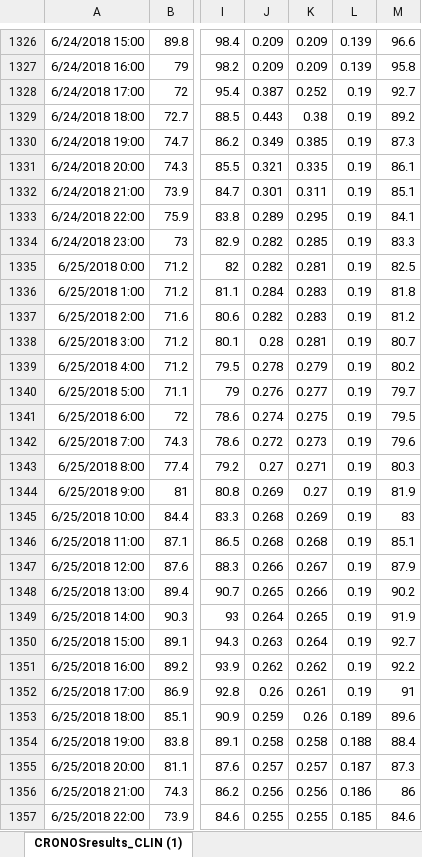
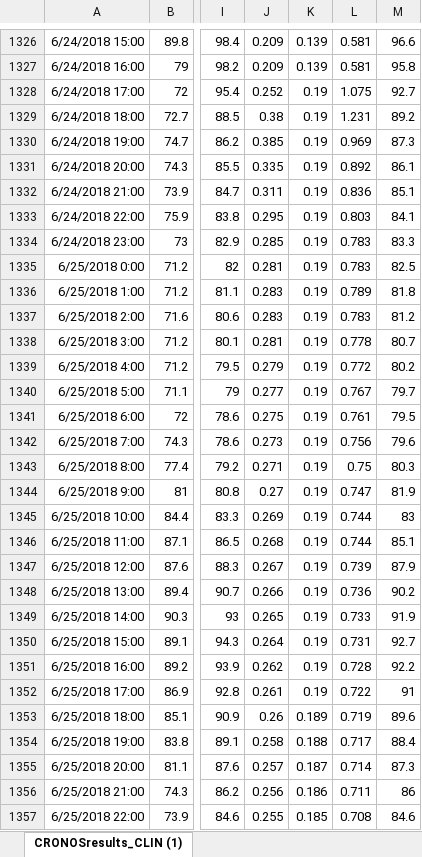
Before and after one commit to rlransom/SP-18-Weather, an Excel workbook: RAW_Clinton18_Hourly.xlsx, sheet CRONOSresults_CLIN (1), drawn as a sheet; only a part is shown, gaps mark what is left out; values as stored, in another font and other column widths than the file's, no borders; removed rows and columns are numbered as before the commit, all else as after; the diff covers the shown part only; the diff names each change by its address in the sheet, - before the commit and + after, or states it on an @@ line.

```diff
--- a/RAW_Clinton18_Hourly.xlsx (sheet CRONOSresults_CLIN (1))
+++ b/RAW_Clinton18_Hourly.xlsx (sheet CRONOSresults_CLIN (1))
-column K, rows 1326-1357: 0.209 | 0.209 | 0.252 | 0.38 | 0.385 | 0.335 | 0.311 | 0.295 | 0.285 | 0.281 | 0.283 | 0.283 | 0.281 | 0.279 | 0.277 | 0.275 | 0.273 | 0.271 | 0.27 | 0.269 | 0.268 | 0.267 | 0.266 | 0.265 | 0.264 | 0.262 | 0.261 | 0.26 | 0.258 | 0.257 | 0.256 | 0.255
+column L, rows 1326-1357: 0.581 | 0.581 | 1.075 | 1.231 | 0.969 | 0.892 | 0.836 | 0.803 | 0.783 | 0.783 | 0.789 | 0.783 | 0.778 | 0.772 | 0.767 | 0.761 | 0.756 | 0.75 | 0.747 | 0.744 | 0.744 | 0.739 | 0.736 | 0.733 | 0.731 | 0.728 | 0.722 | 0.719 | 0.717 | 0.714 | 0.711 | 0.708
-J1328: 0.387
+J1328: 0.252
-J1329: 0.443
+J1329: 0.38
-J1330: 0.349
+J1330: 0.385
-J1331: 0.321
+J1331: 0.335
-J1332: 0.301
+J1332: 0.311
-J1333: 0.289
+J1333: 0.295
-J1334: 0.282
+J1334: 0.285
-J1335: 0.282
+J1335: 0.281
-J1336: 0.284
+J1336: 0.283
-J1337: 0.282
+J1337: 0.283
-J1338: 0.28
+J1338: 0.281
-J1339: 0.278
+J1339: 0.279
-J1340: 0.276
+J1340: 0.277
-J1341: 0.274
+J1341: 0.275
-J1342: 0.272
+J1342: 0.273
-J1343: 0.27
+J1343: 0.271
-J1344: 0.269
+J1344: 0.27
-J1345: 0.268
+J1345: 0.269
-J1347: 0.266
+J1347: 0.267
-J1348: 0.265
+J1348: 0.266
-J1349: 0.264
+J1349: 0.265
-J1350: 0.263
+J1350: 0.264
-J1352: 0.26
+J1352: 0.261
-J1353: 0.259
+J1353: 0.26
```
Also changed, not shown: 1177 edited cells elsewhere in this sheet, 2 other files.
